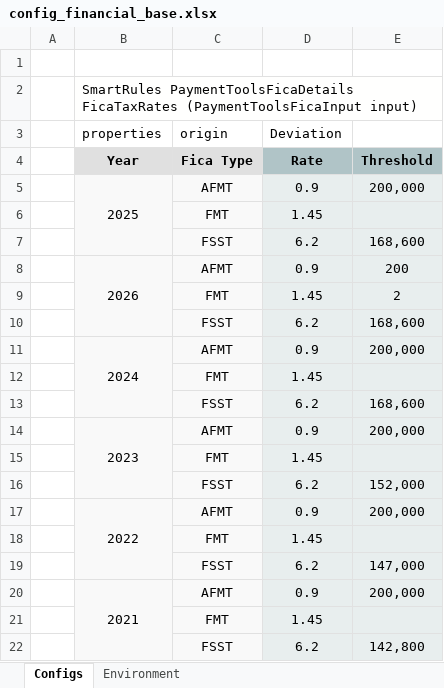
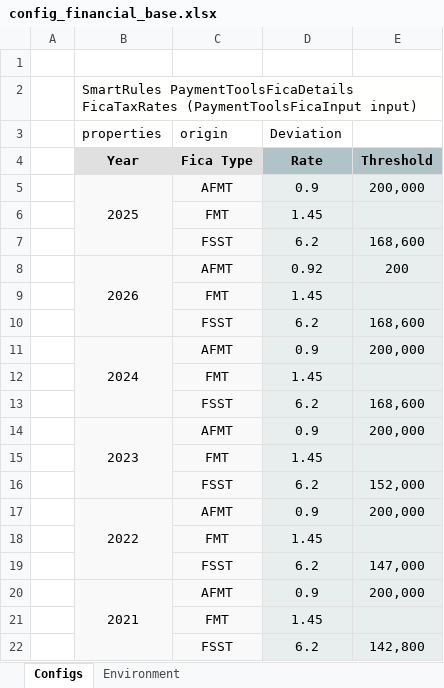
Before and after one commit to Yauheni-Kramarenka/capRep, an Excel workbook: DESIGN/rules/CAP Financial/rules/config_financial_base.xlsx, sheet Configs, drawn as a sheet; values as stored, in another font and other column widths than the file's, no borders; the diff names each change by its address in the sheet, - before the commit and + after, or states it on an @@ line.

Commit message:
Project CAP Financial is saved. Type: SAVE.

```diff
--- a/DESIGN/rules/CAP Financial/rules/config_financial_base.xlsx (sheet Configs)
+++ b/DESIGN/rules/CAP Financial/rules/config_financial_base.xlsx (sheet Configs)
-D8 (Deviation): 0.9
+D8 (Deviation): 0.92
-E9: 2
+E9: (empty)
```
